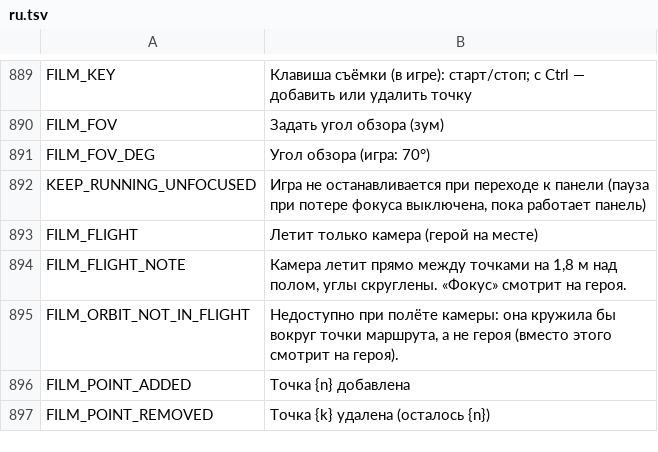
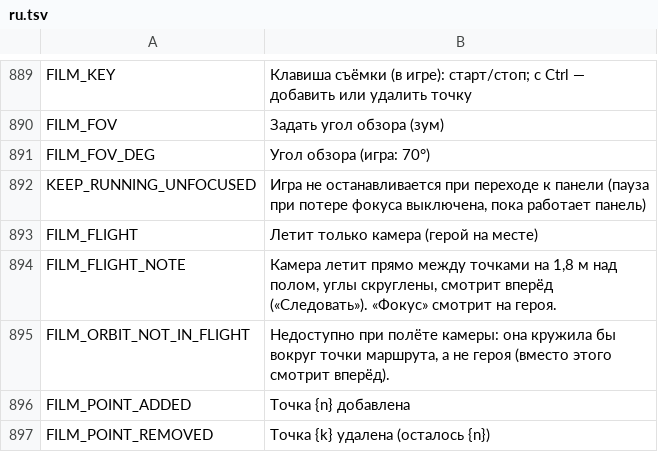
Before and after one commit to myso-kr/hell-is-us-mod, a TSV file: assets/i18n/ru.tsv, drawn as a sheet; only a part is shown, gaps mark what is left out.

```diff
--- a/assets/i18n/ru.tsv
+++ b/assets/i18n/ru.tsv
@@ -893,4 +893,4 @@ KEEP_RUNNING_UNFOCUSED	Игра не останавливается при пе
 FILM_FLIGHT	Летит только камера (герой на месте)
-FILM_FLIGHT_NOTE	Камера летит прямо между точками на 1,8 м над полом, углы скруглены. «Фокус» смотрит на героя.
-FILM_ORBIT_NOT_IN_FLIGHT	Недоступно при полёте камеры: она кружила бы вокруг точки маршрута, а не героя (вместо этого смотрит на героя).
+FILM_FLIGHT_NOTE	Камера летит прямо между точками на 1,8 м над полом, углы скруглены, смотрит вперёд («Следовать»). «Фокус» смотрит на героя.
+FILM_ORBIT_NOT_IN_FLIGHT	Недоступно при полёте камеры: она кружила бы вокруг точки маршрута, а не героя (вместо этого смотрит вперёд).
 FILM_POINT_ADDED	Точка {n} добавлена
```
Also changed, not shown: assets/i18n/en.tsv, assets/i18n/es.tsv, 14 other files.
